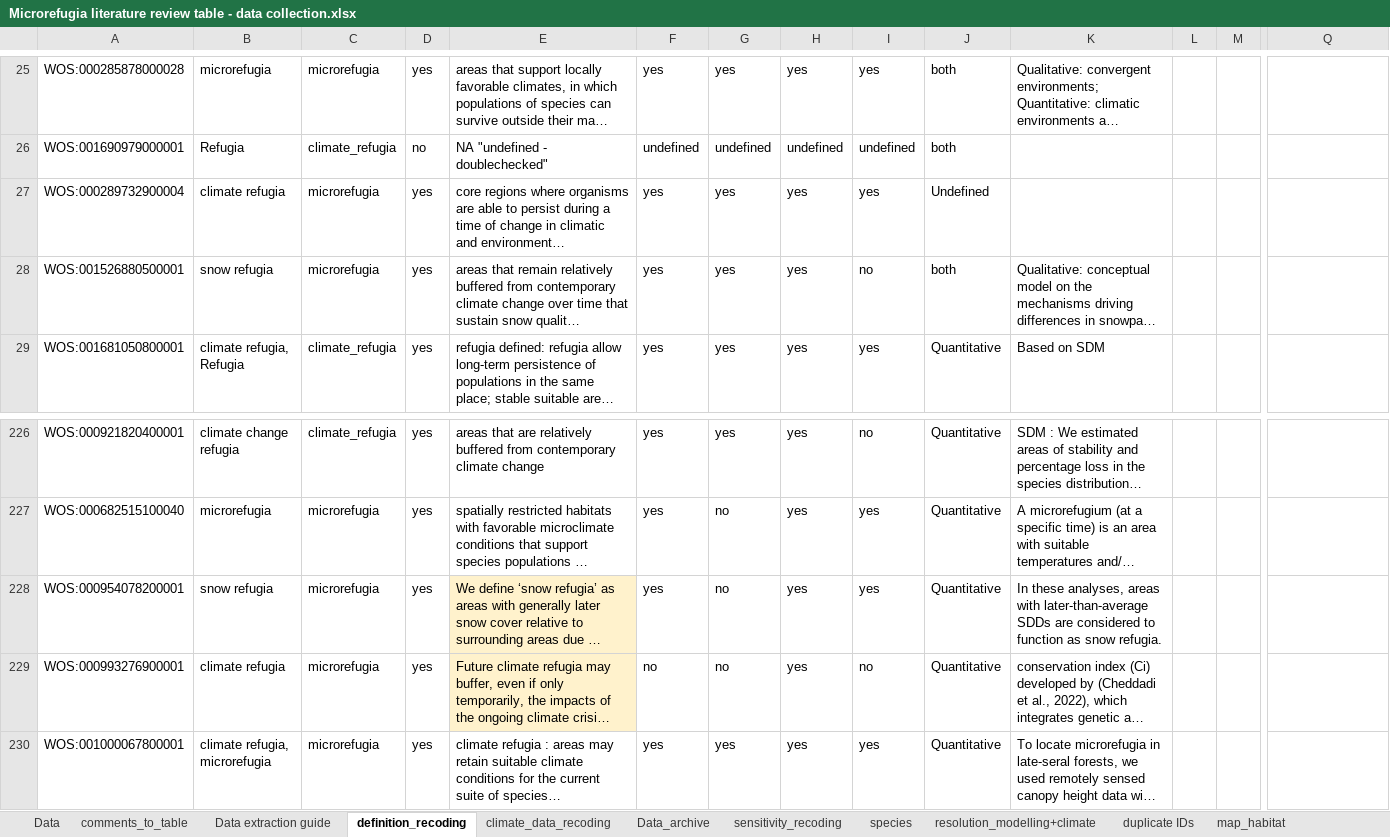
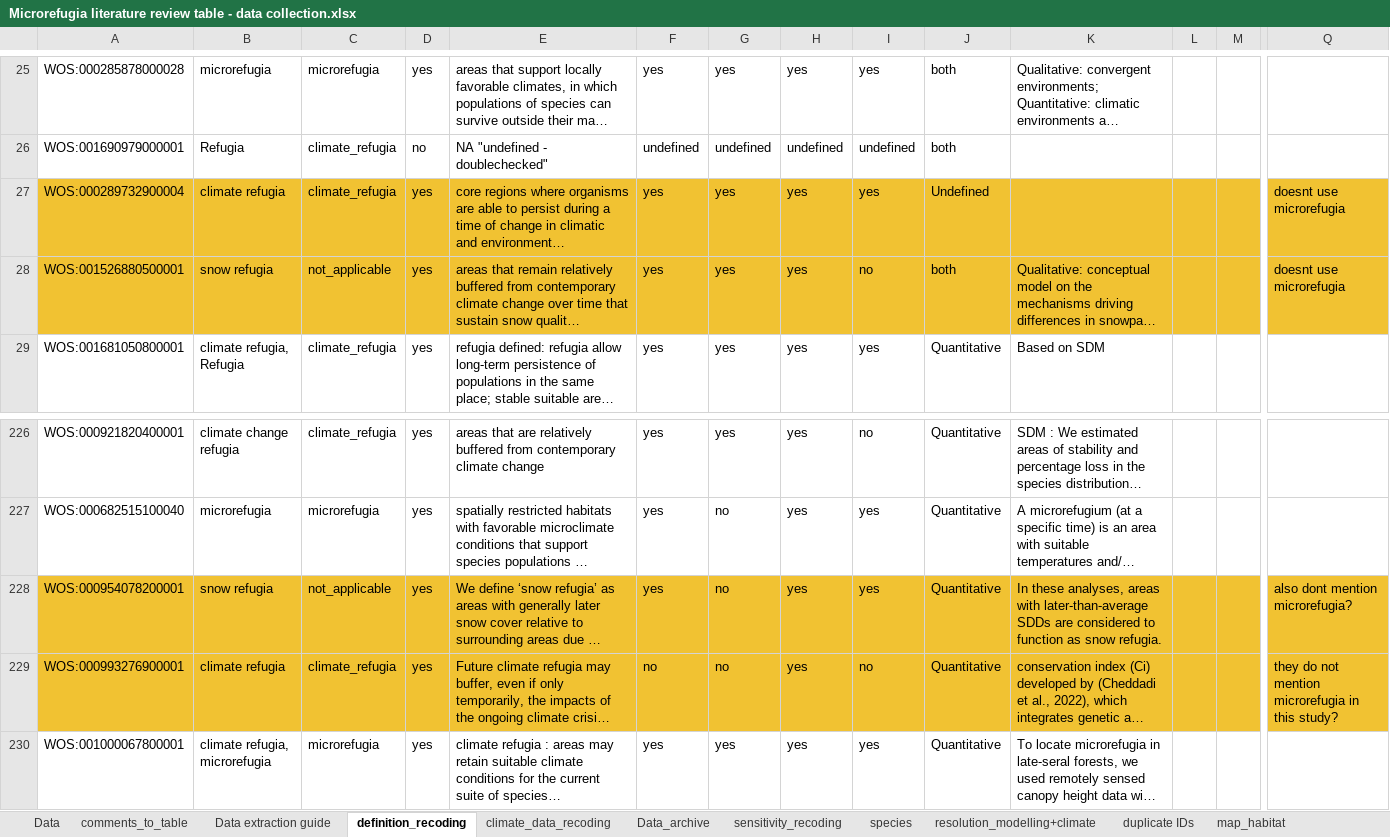
Before and after one commit to admahood/microrefugia_review, an Excel workbook: data/Microrefugia literature review table - data collection.xlsx, sheet definition_recoding, drawn as a sheet; only a part is shown, gaps mark what is left out; long unchanged cells end in …; values as stored, in another font and other column widths than the file's, no borders; charts and pictures not drawn; the diff covers the shown part only; the diff names each change by its address in the sheet, - before the commit and + after, or states it on an @@ line.

```diff
--- a/data/Microrefugia literature review table - data collection.xlsx (sheet definition_recoding)
+++ b/data/Microrefugia literature review table - data collection.xlsx (sheet definition_recoding)
-A27:Q28 fill: none
+A27:Q28 fill: #F1C232
-C27: microrefugia
+C27: climate_refugia
-Q27:Q28: (empty)
+Q27:Q28: doesnt use microrefugia
-C28: microrefugia
+C28: not_applicable
-A228:D229 fill: none
+A228:D229 fill: #F1C232
-C228: microrefugia
+C228: not_applicable
-E228:E229 fill: #FFF2CC
+E228:E229 fill: #F1C232
-F228:Q229 fill: none
+F228:Q229 fill: #F1C232
-Q228: (empty)
+Q228: also dont mention microrefugia?
-C229: microrefugia
+C229: climate_refugia
-Q229: (empty)
+Q229: they do not mention microrefugia in this study?
```
Also changed, not shown: cell formats elsewhere in this sheet, sheet Data, 7 other files.
